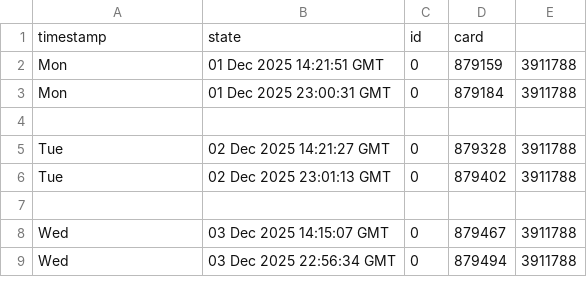
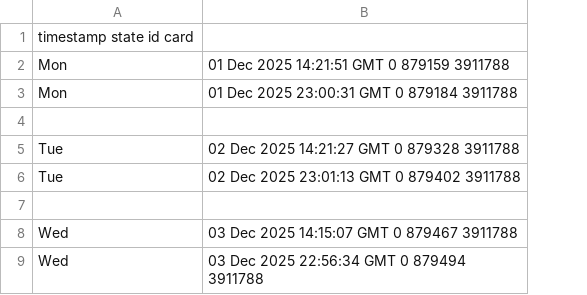
Before and after one commit to piek-motors/erp, a CSV file: rust/dataset/events_seed.csv, drawn as a sheet; only a part is shown; removed rows and columns are numbered as before the commit, all else as after; the diff names each change by its address in the sheet, - before the commit and + after, or states it on an @@ line.

Commit message:
refactor(ml): change delimiter for training data

```diff
--- a/rust/dataset/events_seed.csv
+++ b/rust/dataset/events_seed.csv
-column B, rows 1-9: state | 01 Dec 2025 14:21:51 GMT | 01 Dec 2025 23:00:31 GMT |  | 02 Dec 2025 14:21:27 GMT | 02 Dec 2025 23:01:13 GMT |  | 03 Dec 2025 14:15:07 GMT | 03 Dec 2025 22:56:34 GMT
-column C, rows 1-9: id | 0 | 0 |  | 0 | 0 |  | 0 | 0
-column D, rows 1-9: card | 879159 | 879184 |  | 879328 | 879402 |  | 879467 | 879494
-column E, rows 2-9: 3911788 | 3911788 |  | 3911788 | 3911788 |  | 3911788 | 3911788
+column B, rows 2-9: 01 Dec 2025 14:21:51 GMT 0 879159 3911788 | 01 Dec 2025 23:00:31 GMT 0 879184 3911788 |  | 02 Dec 2025 14:21:27 GMT 0 879328 3911788 | 02 Dec 2025 23:01:13 GMT 0 879402 3911788 |  | 03 Dec 2025 14:15:07 GMT 0 879467 3911788 | 03 Dec 2025 22:56:34 GMT 0 879494 3911788
-A1: timestamp
+A1: timestamp state id card
```
Also changed, not shown: 6 other files.
